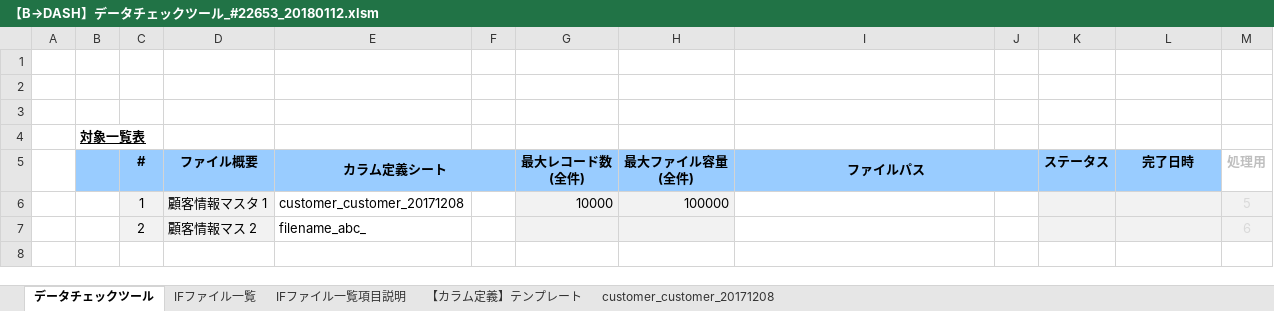
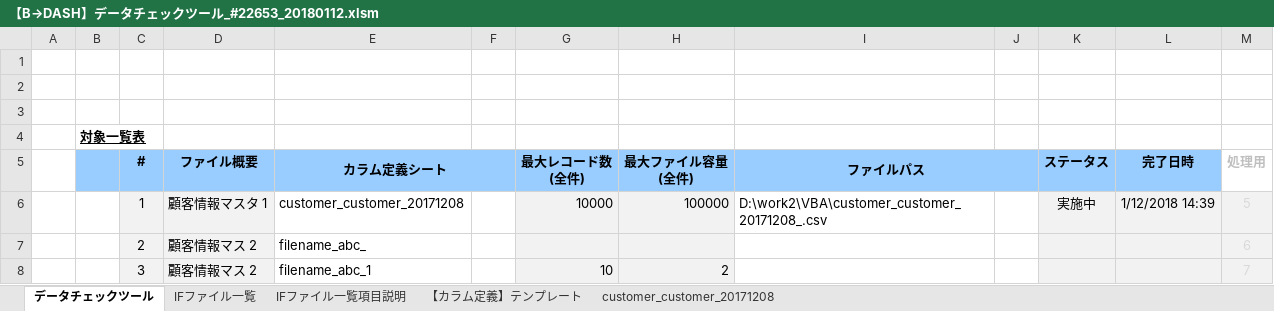
Before and after one commit to ptduc/check-csv, an Excel workbook: 【B→DASH】データチェックツール_#22653_20180112.xlsm, sheet データチェックツール, drawn as a sheet; values as stored, in another font and other column widths than the file's, no borders; charts and pictures not drawn; the diff names each change by its address in the sheet, - before the commit and + after, or states it on an @@ line.

Commit message:
duplicate key

```diff
--- a/【B→DASH】データチェックツール_#22653_20180112.xlsm (sheet データチェックツール)
+++ b/【B→DASH】データチェックツール_#22653_20180112.xlsm (sheet データチェックツール)
-I6 (ファイルパス): (empty)
+I6 (ファイルパス): D:\work2\VBA\customer_customer_20171208_.csv
-K6 (ステータス): (empty)
+K6 (ステータス): 実施中
-L6 (完了日時): (empty)
+L6 (完了日時): 1/12/2018 14:39
+row 8:  |  | 3 | 顧客情報マス 2 | filename_abc_1 |  | 10 | 2 |  |  |  |  | 7
```
Also changed, not shown: sheet IFファイル一覧, sheet customer_customer_20171208.
